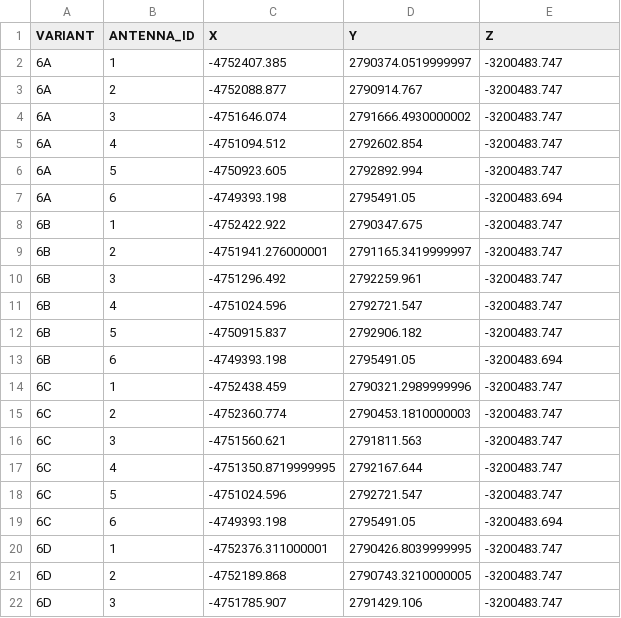
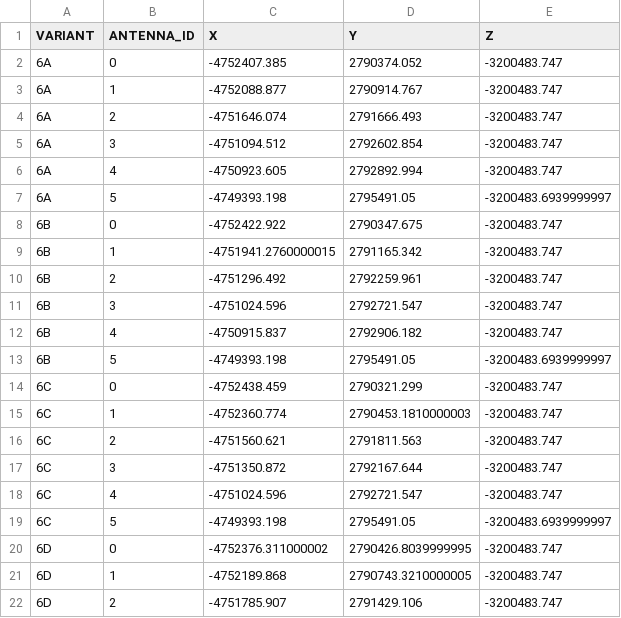
Before and after one commit to SepandKashani/pypeline, a CSV file: pypeline/data/phased_array/instrument/ATCA.csv, drawn as a sheet; only a part is shown; the diff covers the shown part only.

Commit message:
Updates for ATCA and it's Simulation

```diff
--- a/pypeline/data/phased_array/instrument/ATCA.csv
+++ b/pypeline/data/phased_array/instrument/ATCA.csv
@@ -1,22 +1,22 @@
 VARIANT,ANTENNA_ID,X,Y,Z
-6A,1,-4752407.385,2790374.0519999997,-3200483.747
-6A,2,-4752088.877,2790914.767,-3200483.747
-6A,3,-4751646.074,2791666.4930000002,-3200483.747
-6A,4,-4751094.512,2792602.854,-3200483.747
-6A,5,-4750923.605,2792892.994,-3200483.747
-6A,6,-4749393.198,2795491.05,-3200483.694
-6B,1,-4752422.922,2790347.675,-3200483.747
-6B,2,-4751941.276000001,2791165.3419999997,-3200483.747
-6B,3,-4751296.492,2792259.961,-3200483.747
-6B,4,-4751024.596,2792721.547,-3200483.747
-6B,5,-4750915.837,2792906.182,-3200483.747
-6B,6,-4749393.198,2795491.05,-3200483.694
-6C,1,-4752438.459,2790321.2989999996,-3200483.747
-6C,2,-4752360.774,2790453.1810000003,-3200483.747
-6C,3,-4751560.621,2791811.563,-3200483.747
-6C,4,-4751350.8719999995,2792167.644,-3200483.747
-6C,5,-4751024.596,2792721.547,-3200483.747
-6C,6,-4749393.198,2795491.05,-3200483.694
-6D,1,-4752376.311000001,2790426.8039999995,-3200483.747
-6D,2,-4752189.868,2790743.3210000005,-3200483.747
-6D,3,-4751785.907,2791429.106,-3200483.747
+6A,0,-4752407.385,2790374.052,-3200483.747
+6A,1,-4752088.877,2790914.767,-3200483.747
+6A,2,-4751646.074,2791666.493,-3200483.747
+6A,3,-4751094.512,2792602.854,-3200483.747
+6A,4,-4750923.605,2792892.994,-3200483.747
+6A,5,-4749393.198,2795491.05,-3200483.6939999997
+6B,0,-4752422.922,2790347.675,-3200483.747
+6B,1,-4751941.2760000015,2791165.342,-3200483.747
+6B,2,-4751296.492,2792259.961,-3200483.747
+6B,3,-4751024.596,2792721.547,-3200483.747
+6B,4,-4750915.837,2792906.182,-3200483.747
+6B,5,-4749393.198,2795491.05,-3200483.6939999997
+6C,0,-4752438.459,2790321.299,-3200483.747
+6C,1,-4752360.774,2790453.1810000003,-3200483.747
+6C,2,-4751560.621,2791811.563,-3200483.747
+6C,3,-4751350.872,2792167.644,-3200483.747
+6C,4,-4751024.596,2792721.547,-3200483.747
+6C,5,-4749393.198,2795491.05,-3200483.6939999997
+6D,0,-4752376.311000002,2790426.8039999995,-3200483.747
+6D,1,-4752189.868,2790743.3210000005,-3200483.747
+6D,2,-4751785.907,2791429.106,-3200483.747
```
Also changed, not shown: 132 edited cells elsewhere in this file, 4 other files.
